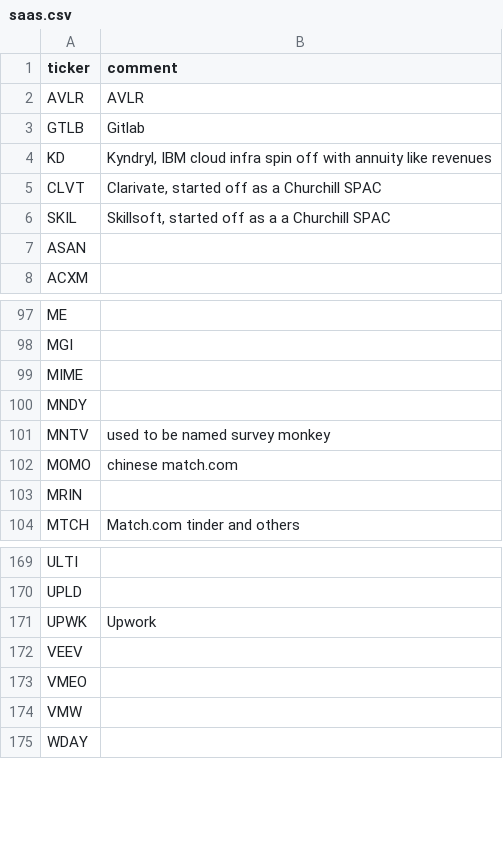
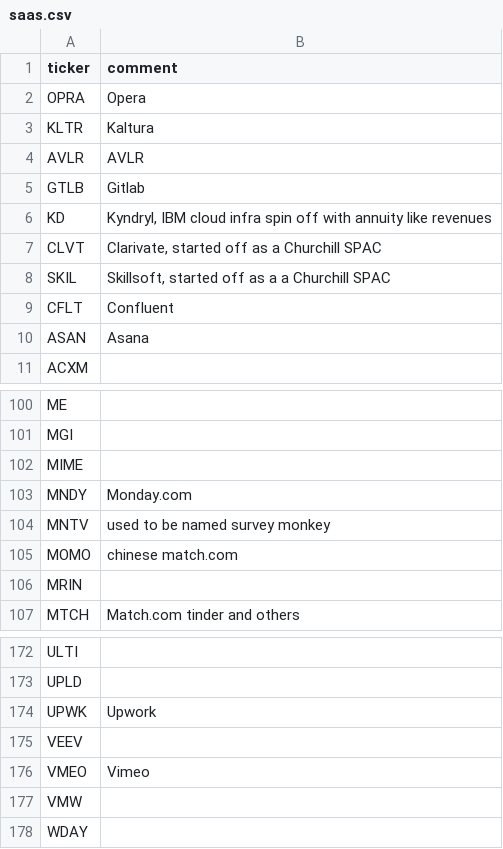
Before and after one commit to bsuvorov/tickers, a CSV file: saas.csv, drawn as a sheet; only a part is shown, gaps mark what is left out.

Commit message:
Add Kaltura, Opera and Confluent

```diff
--- a/saas.csv
+++ b/saas.csv
@@ -1,2 +1,4 @@
 ticker,comment
+OPRA, "Opera"
+KLTR, "Kaltura"
 AVLR,"AVLR"
@@ -6,3 +8,4 @@ CLVT,"Clarivate, started off as a Churchill SPAC"
 SKIL,"Skillsoft, started off as a a Churchill SPAC"
-ASAN,
+CFLT, "Confluent"
+ASAN, "Asana"
 ACXM,
@@ -99,3 +102,3 @@ MGI,
 MIME,
-MNDY,
+MNDY, "Monday.com"
 MNTV, used to be named survey monkey
@@ -172,3 +175,3 @@ UPWK, Upwork
 VEEV,
-VMEO,
+VMEO, Vimeo
 VMW,
```
